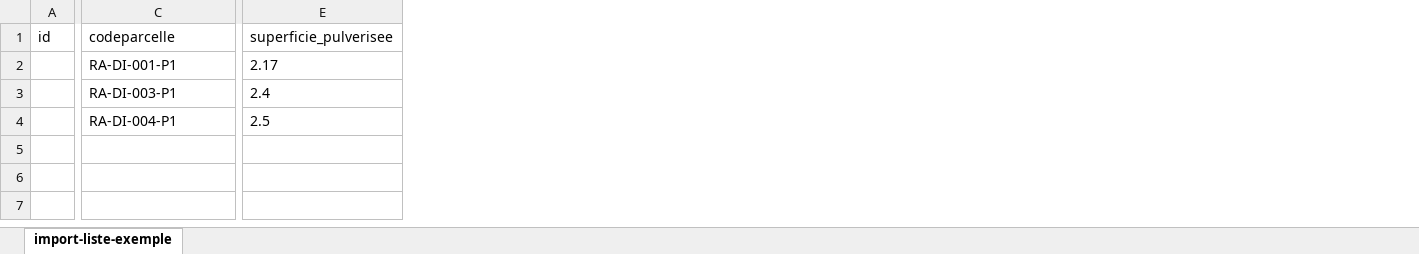
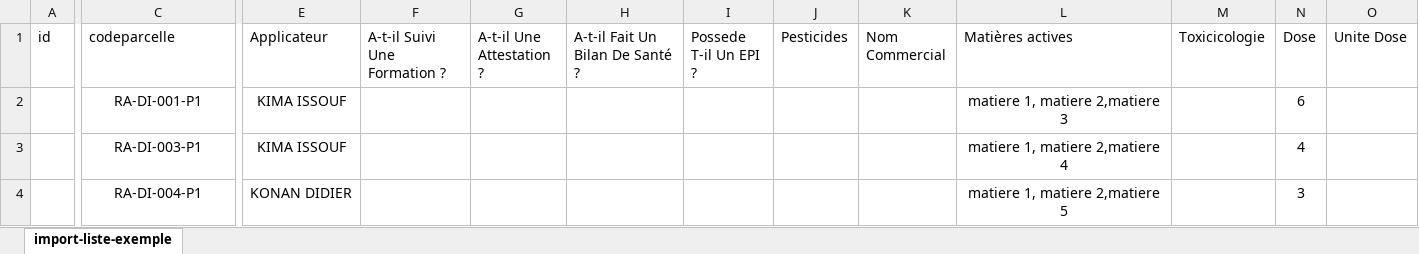
Before and after one commit to SICADEVD/ccbw, an Excel workbook: assets/phyto-import-exemple.xlsx, sheet import-liste-exemple, drawn as a sheet; only a part is shown, gaps mark what is left out; values as stored, in another font and other column widths than the file's, no borders; table styles not drawn; removed rows and columns are numbered as before the commit, all else as after; the diff covers the shown part only; the diff names each change by its address in the sheet, - before the commit and + after, or states it on an @@ line.

Commit message:
update

```diff
--- a/assets/phyto-import-exemple.xlsx (sheet import-liste-exemple)
+++ b/assets/phyto-import-exemple.xlsx (sheet import-liste-exemple)
-column E (superficie_pulverisee), rows 2-4: 2.17 | 2.4 | 2.5
+column E (Applicateur), rows 2-4: KIMA ISSOUF | KIMA ISSOUF | KONAN DIDIER
+column F (A-t-il Suivi Une Formation ?), empty
+column G (A-t-il Une Attestation ?), empty
+column H (A-t-il Fait Un Bilan De Santé ?), empty
+column I (Possede T-il Un EPI ?), empty
+column J (Pesticides), empty
+column K (Nom Commercial), empty
+column L (Matières actives), rows 2-4: matiere 1, matiere 2,matiere 3 | matiere 1, matiere 2,matiere 4 | matiere 1, matiere 2,matiere 5
+column M (Toxicicologie), empty
+column N (Dose), rows 2-4: 6 | 4 | 3
+column O (Unite Dose), empty
-C2:C4 alignment: left
+C2:C4 alignment: center
```
Also changed, not shown: 7 added columns, 1 removed column, 5 edited cells and cell formats elsewhere in this sheet.
